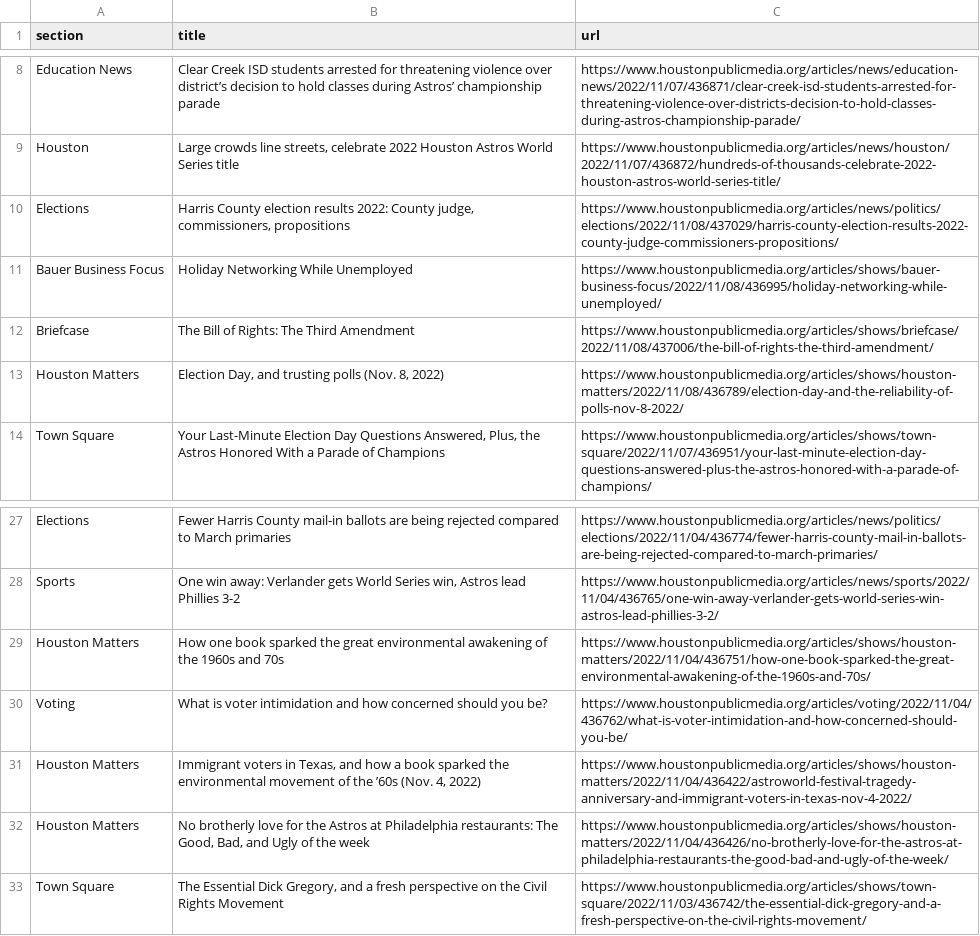
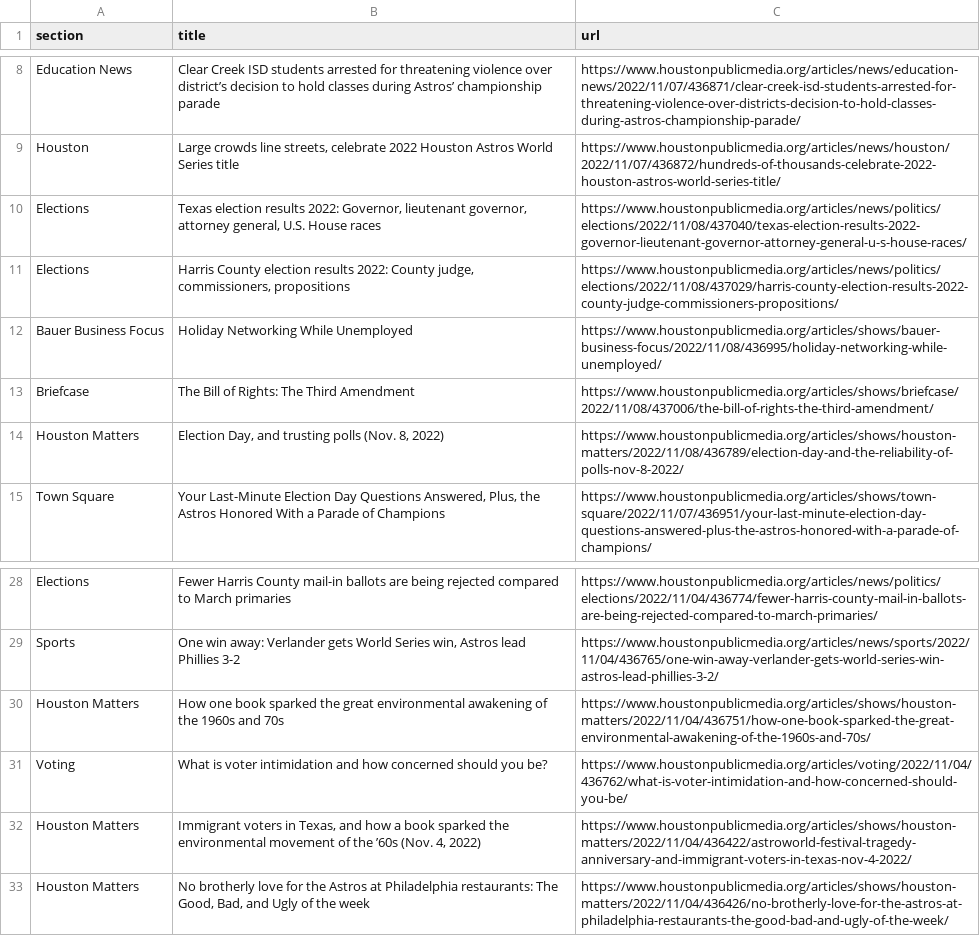
Before and after one commit to areenaarora/autoscrapper, a CSV file: npr.csv, drawn as a sheet; only a part is shown, gaps mark what is left out.

```diff
--- a/npr.csv
+++ b/npr.csv
@@ -9,2 +9,3 @@ Education News,Clear Creek ISD students arrested for threatening violence over d
 Houston,"Large crowds line streets, celebrate 2022 Houston Astros World Series title",https://www.houstonpublicmedia.org/articles/news/houston/2022/11/07/436872/hundreds-of-thousands-celebrate-2022-houston-astros-world-series-title/
+Elections,"Texas election results 2022: Governor, lieutenant governor, attorney general, U.S. House races",https://www.houstonpublicmedia.org/articles/news/politics/elections/2022/11/08/437040/texas-election-results-2022-governor-lieutenant-governor-attorney-general-u-s-house-races/
 Elections,"Harris County election results 2022: County judge, commissioners, propositions",https://www.houstonpublicmedia.org/articles/news/politics/elections/2022/11/08/437029/harris-county-election-results-2022-county-judge-commissioners-propositions/
@@ -32,2 +33 @@ Houston Matters,"Immigrant voters in Texas, and how a book sparked the environme
 Houston Matters,"No brotherly love for the Astros at Philadelphia restaurants: The Good, Bad, and Ugly of the week",https://www.houstonpublicmedia.org/articles/shows/houston-matters/2022/11/04/436426/no-brotherly-love-for-the-astros-at-philadelphia-restaurants-the-good-bad-and-ugly-of-the-week/
-Town Square,"The Essential Dick Gregory, and a fresh perspective on the Civil Rights Movement",https://www.houstonpublicmedia.org/articles/shows/town-square/2022/11/03/436742/the-essential-dick-gregory-and-a-fresh-perspective-on-the-civil-rights-movement/
```
